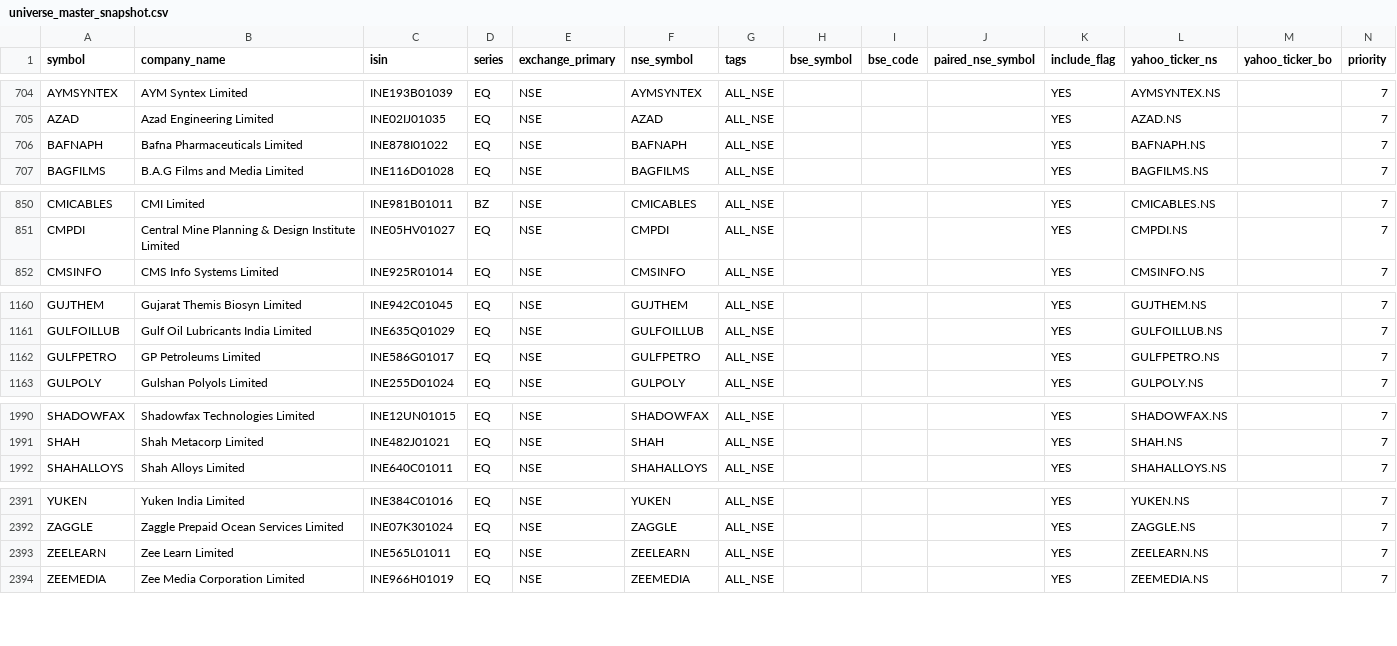
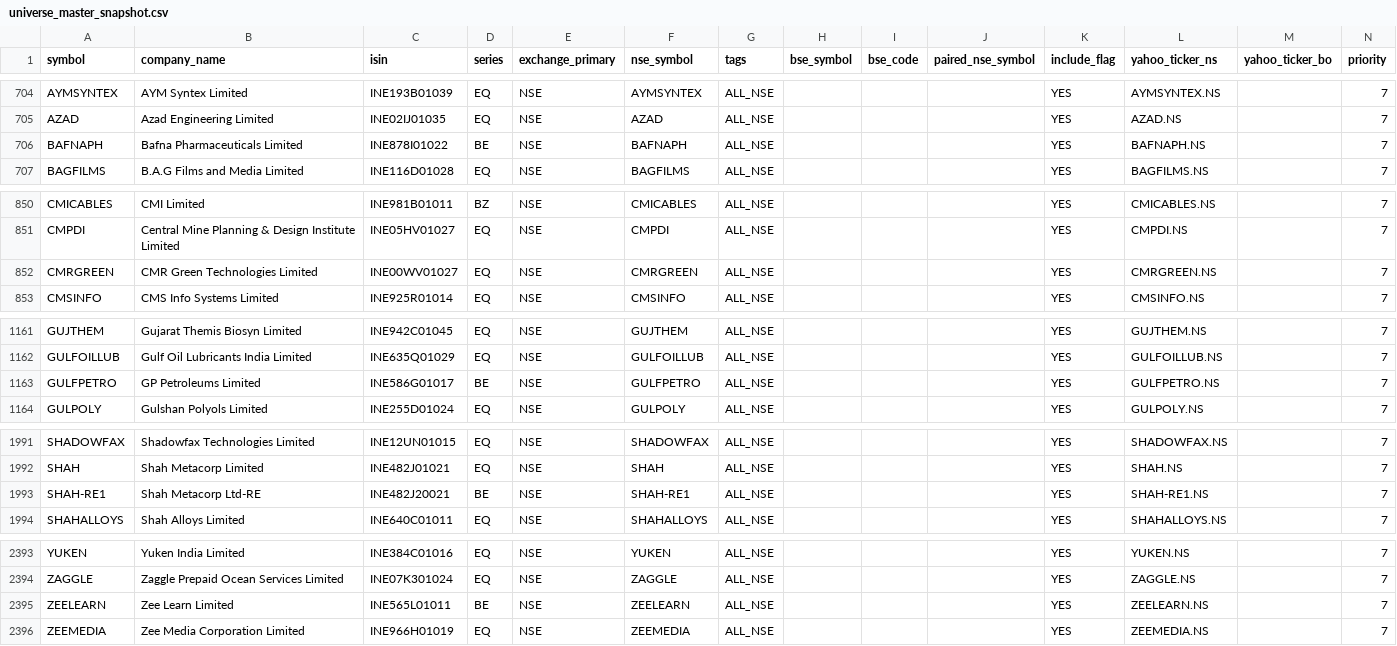
Before and after one commit to Arwagh1441444/stockanalyser, a CSV file: universe_master_snapshot.csv, drawn as a sheet; only a part is shown, gaps mark what is left out.

```diff
--- a/universe_master_snapshot.csv
+++ b/universe_master_snapshot.csv
@@ -705,3 +705,3 @@ AYMSYNTEX,AYM Syntex Limited,INE193B01039,EQ,NSE,AYMSYNTEX,ALL_NSE,,,,YES,AYMSYN
 AZAD,Azad Engineering Limited,INE02IJ01035,EQ,NSE,AZAD,ALL_NSE,,,,YES,AZAD.NS,,7
-BAFNAPH,Bafna Pharmaceuticals Limited,INE878I01022,EQ,NSE,BAFNAPH,ALL_NSE,,,,YES,BAFNAPH.NS,,7
+BAFNAPH,Bafna Pharmaceuticals Limited,INE878I01022,BE,NSE,BAFNAPH,ALL_NSE,,,,YES,BAFNAPH.NS,,7
 BAGFILMS,B.A.G Films and Media Limited,INE116D01028,EQ,NSE,BAGFILMS,ALL_NSE,,,,YES,BAGFILMS.NS,,7
@@ -851,2 +851,3 @@ CMICABLES,CMI Limited,INE981B01011,BZ,NSE,CMICABLES,ALL_NSE,,,,YES,CMICABLES.NS,
 CMPDI,Central Mine Planning & Design Institute Limited,INE05HV01027,EQ,NSE,CMPDI,ALL_NSE,,,,YES,CMPDI.NS,,7
+CMRGREEN,CMR Green Technologies Limited,INE00WV01027,EQ,NSE,CMRGREEN,ALL_NSE,,,,YES,CMRGREEN.NS,,7
 CMSINFO,CMS Info Systems Limited,INE925R01014,EQ,NSE,CMSINFO,ALL_NSE,,,,YES,CMSINFO.NS,,7
@@ -1161,3 +1162,3 @@ GUJTHEM,Gujarat Themis Biosyn Limited,INE942C01045,EQ,NSE,GUJTHEM,ALL_NSE,,,,YES
 GULFOILLUB,Gulf Oil Lubricants India Limited,INE635Q01029,EQ,NSE,GULFOILLUB,ALL_NSE,,,,YES,GULFOILLUB.NS,,7
-GULFPETRO,GP Petroleums Limited,INE586G01017,EQ,NSE,GULFPETRO,ALL_NSE,,,,YES,GULFPETRO.NS,,7
+GULFPETRO,GP Petroleums Limited,INE586G01017,BE,NSE,GULFPETRO,ALL_NSE,,,,YES,GULFPETRO.NS,,7
 GULPOLY,Gulshan Polyols Limited,INE255D01024,EQ,NSE,GULPOLY,ALL_NSE,,,,YES,GULPOLY.NS,,7
@@ -1991,2 +1992,3 @@ SHADOWFAX,Shadowfax Technologies Limited,INE12UN01015,EQ,NSE,SHADOWFAX,ALL_NSE,,
 SHAH,Shah Metacorp Limited,INE482J01021,EQ,NSE,SHAH,ALL_NSE,,,,YES,SHAH.NS,,7
+SHAH-RE1,Shah Metacorp Ltd-RE,INE482J20021,BE,NSE,SHAH-RE1,ALL_NSE,,,,YES,SHAH-RE1.NS,,7
 SHAHALLOYS,Shah Alloys Limited,INE640C01011,EQ,NSE,SHAHALLOYS,ALL_NSE,,,,YES,SHAHALLOYS.NS,,7
@@ -2392,3 +2394,3 @@ YUKEN,Yuken India Limited,INE384C01016,EQ,NSE,YUKEN,ALL_NSE,,,,YES,YUKEN.NS,,7
 ZAGGLE,Zaggle Prepaid Ocean Services Limited,INE07K301024,EQ,NSE,ZAGGLE,ALL_NSE,,,,YES,ZAGGLE.NS,,7
-ZEELEARN,Zee Learn Limited,INE565L01011,EQ,NSE,ZEELEARN,ALL_NSE,,,,YES,ZEELEARN.NS,,7
+ZEELEARN,Zee Learn Limited,INE565L01011,BE,NSE,ZEELEARN,ALL_NSE,,,,YES,ZEELEARN.NS,,7
 ZEEMEDIA,Zee Media Corporation Limited,INE966H01019,EQ,NSE,ZEEMEDIA,ALL_NSE,,,,YES,ZEEMEDIA.NS,,7
```
